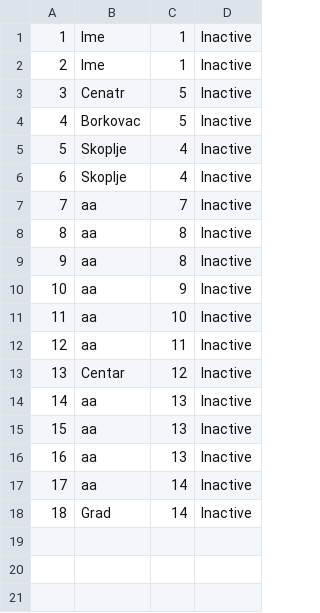
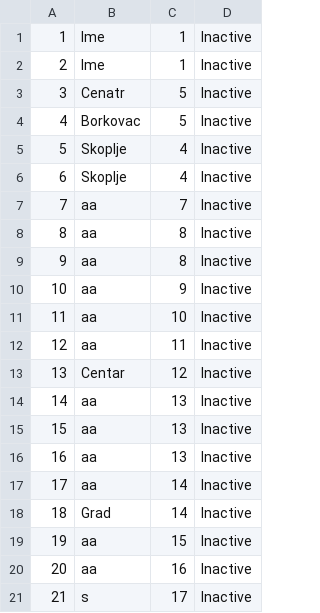
Before and after one commit to teodorazunic/SIMS, a CSV file: SIMS-Initial-Project-main/InitialProject/InitialProject/Resources/Data/keypoints.csv, drawn as a sheet; the diff names each change by its address in the sheet, - before the commit and + after, or states it on an @@ line.

```diff
--- a/SIMS-Initial-Project-main/InitialProject/InitialProject/Resources/Data/keypoints.csv
+++ b/SIMS-Initial-Project-main/InitialProject/InitialProject/Resources/Data/keypoints.csv
+row 19: 19 | aa | 15 | Inactive
+row 20: 20 | aa | 16 | Inactive
+row 21: 21 | s | 17 | Inactive
```
Also changed, not shown: SIMS-Initial-Project-main/InitialProject/InitialProject/Resources/Data/tour.csv, 4 other files.
